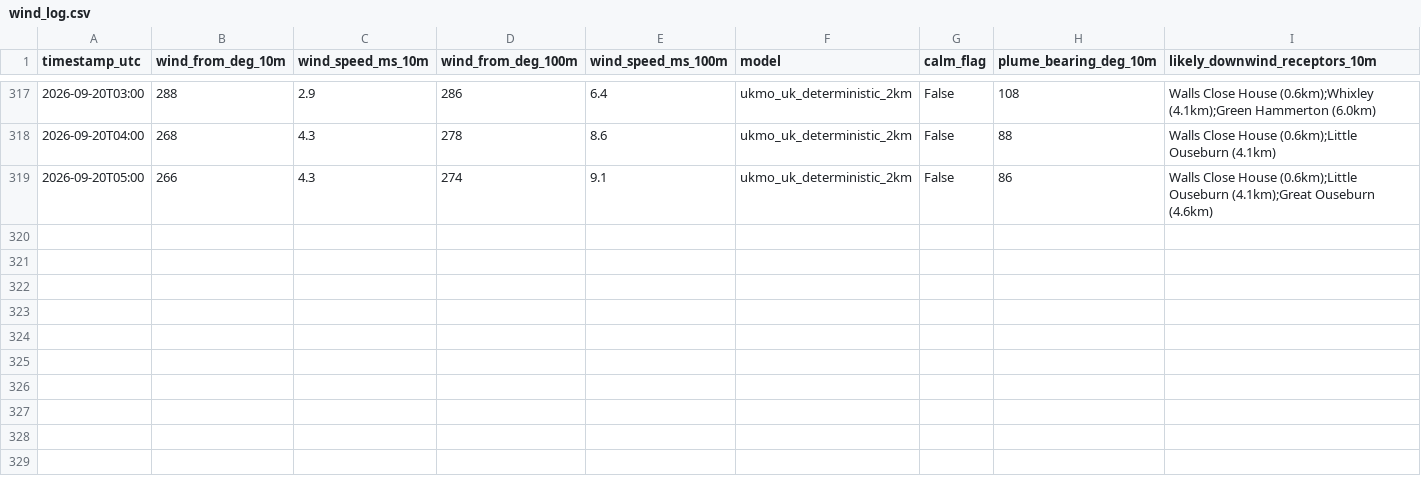
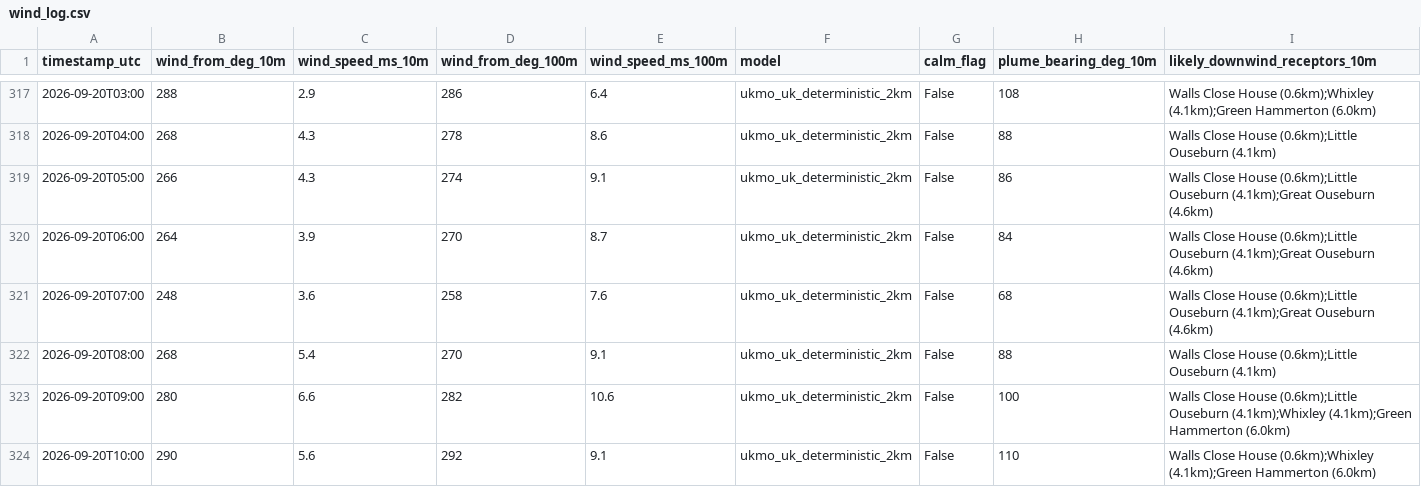
Before and after one commit to Matthew42205/awrp-wind-log, a CSV file: wind_log.csv, drawn as a sheet; only a part is shown, gaps mark what is left out; rows hold the shown columns only; the diff names each change by its address in the sheet, - before the commit and + after, or states it on an @@ line.

```diff
--- a/wind_log.csv
+++ b/wind_log.csv
+row 320: 2026-09-20T06:00 | 264 | 3.9 | 270 | 8.7 | ukmo_uk_deterministic_2km | False | 84 | Walls Close House (0.6km);Little Ouseburn (4.1km);Great Ouseburn (4.6km)
+row 321: 2026-09-20T07:00 | 248 | 3.6 | 258 | 7.6 | ukmo_uk_deterministic_2km | False | 68 | Walls Close House (0.6km);Little Ouseburn (4.1km);Great Ouseburn (4.6km)
+row 322: 2026-09-20T08:00 | 268 | 5.4 | 270 | 9.1 | ukmo_uk_deterministic_2km | False | 88 | Walls Close House (0.6km);Little Ouseburn (4.1km)
+row 323: 2026-09-20T09:00 | 280 | 6.6 | 282 | 10.6 | ukmo_uk_deterministic_2km | False | 100 | Walls Close House (0.6km);Little Ouseburn (4.1km);Whixley (4.1km);Green Hammerton (6.0km)
+row 324: 2026-09-20T10:00 | 290 | 5.6 | 292 | 9.1 | ukmo_uk_deterministic_2km | False | 110 | Walls Close House (0.6km);Whixley (4.1km);Green Hammerton (6.0km)
```
